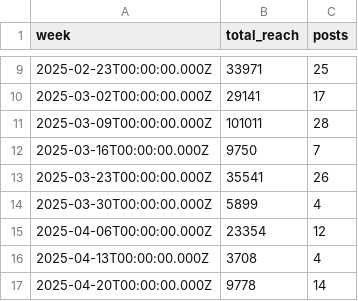
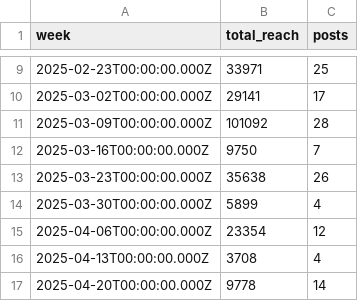
Before and after one commit to jwinternheimer/observable_metrics, a CSV file: src/data/buffer_channels_weekly_reach.csv, drawn as a sheet; only a part is shown, gaps mark what is left out; the diff covers the shown part only.

```diff
--- a/src/data/buffer_channels_weekly_reach.csv
+++ b/src/data/buffer_channels_weekly_reach.csv
@@ -10,5 +10,5 @@ week,total_reach,posts
 2025-03-02T00:00:00.000Z,29141,17
-2025-03-09T00:00:00.000Z,101011,28
+2025-03-09T00:00:00.000Z,101092,28
 2025-03-16T00:00:00.000Z,9750,7
-2025-03-23T00:00:00.000Z,35541,26
+2025-03-23T00:00:00.000Z,35638,26
 2025-03-30T00:00:00.000Z,5899,4
```
Also changed, not shown: 1 added row and 19 edited cells elsewhere in this file, src/data/brand_weekly_reach.csv, src/data/buffer_team_monthly_engagement.csv, 17 other files.
